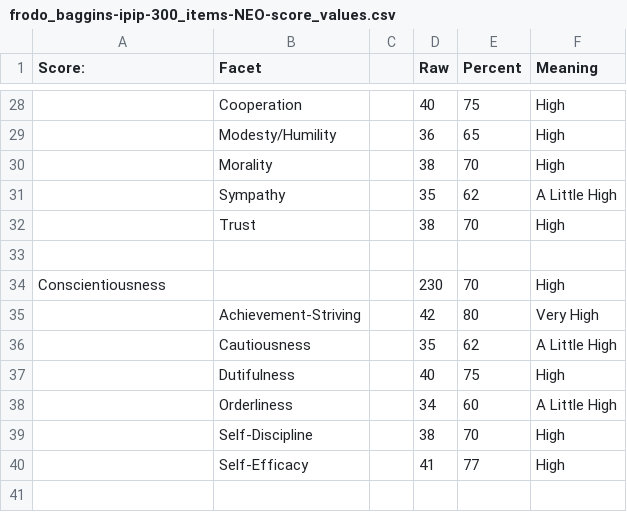
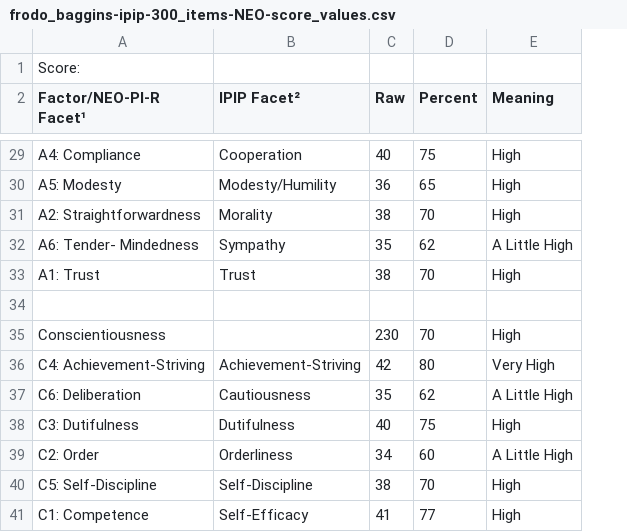
Before and after one commit to tomwhartung/five_factor_model, a CSV file: results/movies/lord_of_the_rings/frodo_baggins-ipip-300_items-NEO-score_values.csv, drawn as a sheet; only a part is shown, gaps mark what is left out; removed rows and columns are numbered as before the commit, all else as after; the diff covers the shown part only; the diff names each change by its address in the sheet, - before the commit and + after, or states it on an @@ line.

Commit message:
Added the Costa and McCrae facets to frodo_baggins-ipip-300_items-NEO-score_values.csv .

```diff
--- a/results/movies/lord_of_the_rings/frodo_baggins-ipip-300_items-NEO-score_values.csv
+++ b/results/movies/lord_of_the_rings/frodo_baggins-ipip-300_items-NEO-score_values.csv
-column C, empty
+row 1: Score:
-A2: Score:
+A2: Factor/NEO-PI-R Facet¹
-B2: Facet
+B2: IPIP Facet²
-A29 (Factor/NEO-PI-R Facet¹): (empty)
+A29 (Factor/NEO-PI-R Facet¹): A4: Compliance
-A30 (Factor/NEO-PI-R Facet¹): (empty)
+A30 (Factor/NEO-PI-R Facet¹): A5: Modesty
-A31 (Factor/NEO-PI-R Facet¹): (empty)
+A31 (Factor/NEO-PI-R Facet¹): A2: Straightforwardness
-A32 (Factor/NEO-PI-R Facet¹): (empty)
+A32 (Factor/NEO-PI-R Facet¹): A6: Tender- Mindedness
-A33 (Factor/NEO-PI-R Facet¹): (empty)
+A33 (Factor/NEO-PI-R Facet¹): A1: Trust
-A36 (Factor/NEO-PI-R Facet¹): (empty)
+A36 (Factor/NEO-PI-R Facet¹): C4: Achievement-Striving
-A37 (Factor/NEO-PI-R Facet¹): (empty)
+A37 (Factor/NEO-PI-R Facet¹): C6: Deliberation
-A38 (Factor/NEO-PI-R Facet¹): (empty)
+A38 (Factor/NEO-PI-R Facet¹): C3: Dutifulness
-A39 (Factor/NEO-PI-R Facet¹): (empty)
+A39 (Factor/NEO-PI-R Facet¹): C2: Order
-A40 (Factor/NEO-PI-R Facet¹): (empty)
+A40 (Factor/NEO-PI-R Facet¹): C5: Self-Discipline
-A41 (Factor/NEO-PI-R Facet¹): (empty)
+A41 (Factor/NEO-PI-R Facet¹): C1: Competence
```
Also changed, not shown: 19 edited cells elsewhere in this file.
